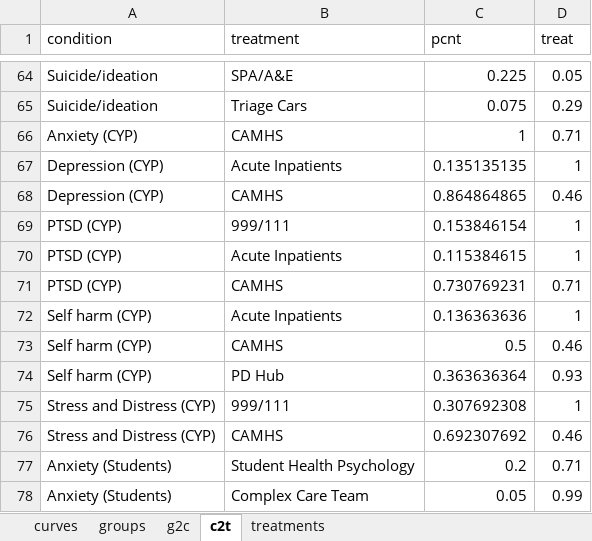
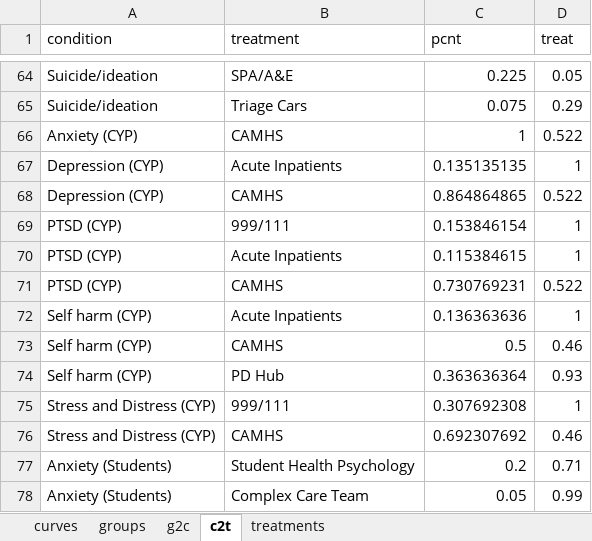
Before and after one commit to The-Strategy-Unit/723_mh_covid_surge_modelling, an Excel workbook: params.xlsx, sheet c2t, drawn as a sheet; only a part is shown, gaps mark what is left out; values as stored, in another font and other column widths than the file's, no borders; the diff names each change by its address in the sheet, - before the commit and + after, or states it on an @@ line.

```diff
--- a/params.xlsx (sheet c2t)
+++ b/params.xlsx (sheet c2t)
-D66 (treat): 0.71
+D66 (treat): 0.522
-D68 (treat): 0.46
+D68 (treat): 0.522
-D71 (treat): 0.71
+D71 (treat): 0.522
```
Also changed, not shown: sheet treatments, 1 other file.
